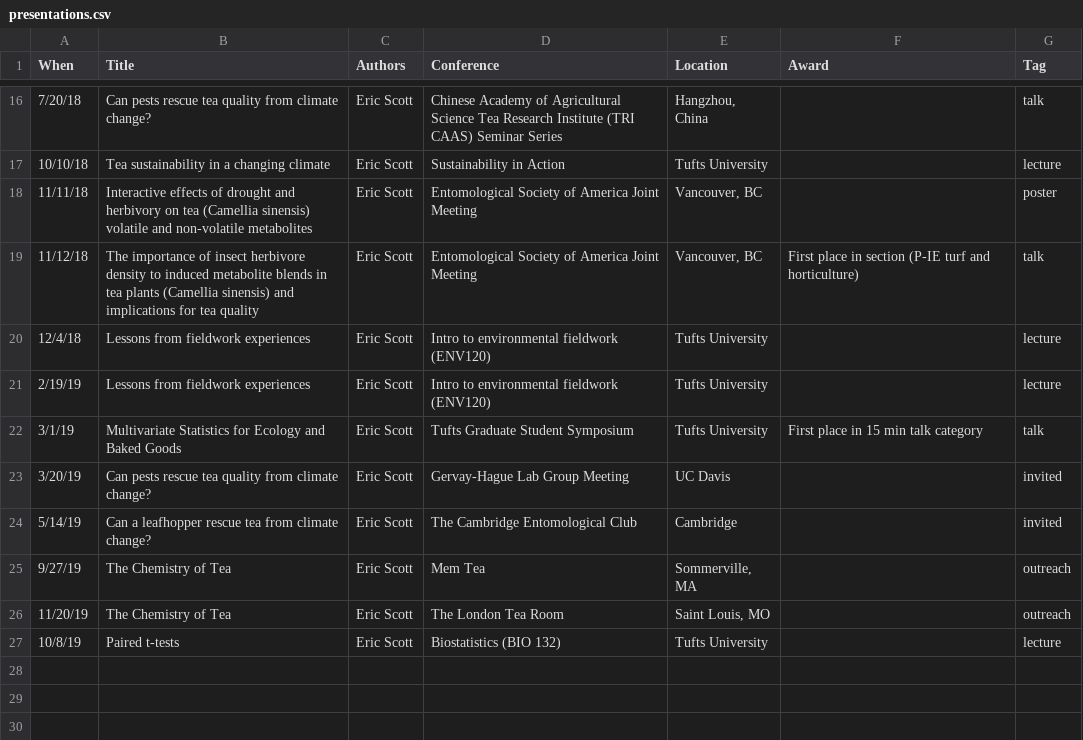
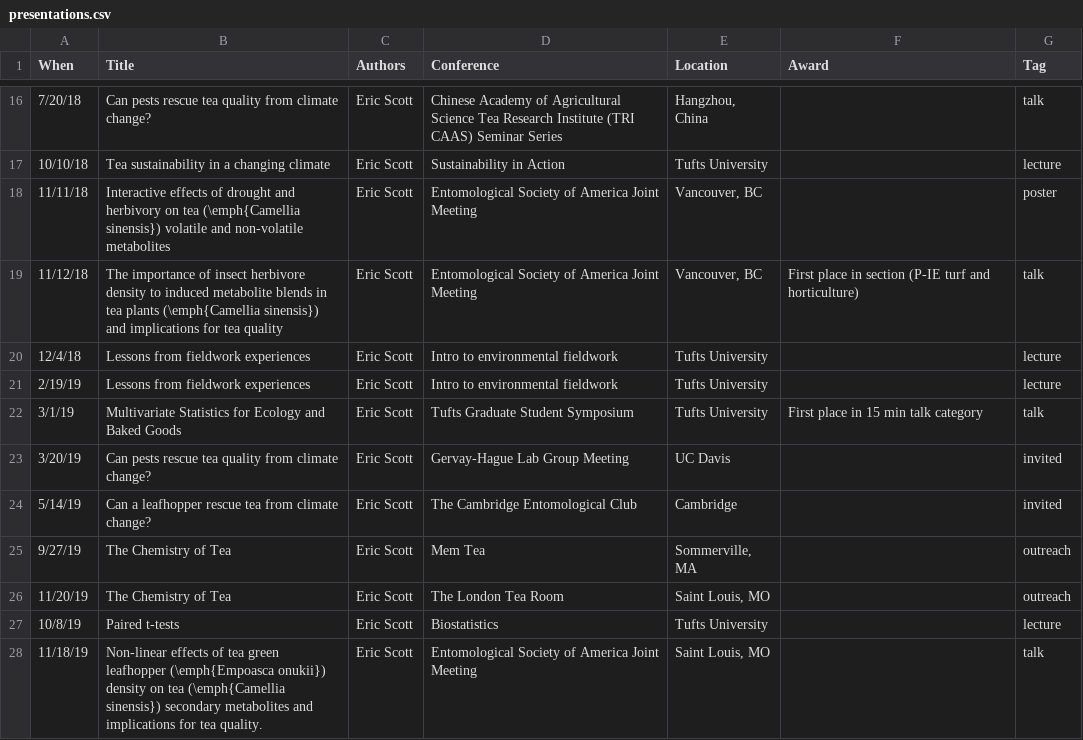
Before and after one commit to Aariq/curriculum-vitae, a CSV file: data/presentations.csv, drawn as a sheet; only a part is shown, gaps mark what is left out.

```diff
--- a/data/presentations.csv
+++ b/data/presentations.csv
@@ -17,6 +17,6 @@ When,Title,Authors,Conference,Location,Award,Tag
 10/10/18,Tea sustainability in a changing climate,Eric Scott,Sustainability in Action,Tufts University,,lecture
-11/11/18,Interactive effects of drought and herbivory on tea (Camellia sinensis) volatile and non-volatile metabolites,Eric Scott,Entomological Society of America Joint Meeting,"Vancouver, BC",,poster
-11/12/18,The importance of insect herbivore density to induced metabolite blends in tea plants (Camellia sinensis) and implications for tea quality,Eric Scott,Entomological Society of America Joint Meeting,"Vancouver, BC",First place in section (P-IE turf and horticulture),talk
-12/4/18,Lessons from fieldwork experiences,Eric Scott,Intro to environmental fieldwork (ENV120),Tufts University,,lecture
-2/19/19,Lessons from fieldwork experiences,Eric Scott,Intro to environmental fieldwork (ENV120),Tufts University,,lecture
+11/11/18,Interactive effects of drought and herbivory on tea (\emph{Camellia sinensis}) volatile and non-volatile metabolites,Eric Scott,Entomological Society of America Joint Meeting,"Vancouver, BC",,poster
+11/12/18,The importance of insect herbivore density to induced metabolite blends in tea plants (\emph{Camellia sinensis}) and implications for tea quality,Eric Scott,Entomological Society of America Joint Meeting,"Vancouver, BC",First place in section (P-IE turf and horticulture),talk
+12/4/18,Lessons from fieldwork experiences,Eric Scott,Intro to environmental fieldwork,Tufts University,,lecture
+2/19/19,Lessons from fieldwork experiences,Eric Scott,Intro to environmental fieldwork,Tufts University,,lecture
 3/1/19,Multivariate Statistics for Ecology and Baked Goods,Eric Scott,Tufts Graduate Student Symposium,Tufts University,First place in 15 min talk category,talk
@@ -26,2 +26,3 @@ When,Title,Authors,Conference,Location,Award,Tag
 11/20/19,The Chemistry of Tea,Eric Scott,The London Tea Room,"Saint Louis, MO",,outreach
-10/8/19,Paired t-tests,Eric Scott,Biostatistics (BIO 132),Tufts University,,lecture
+10/8/19,Paired t-tests,Eric Scott,Biostatistics,Tufts University,,lecture
+11/18/19,Non-linear effects of tea green leafhopper (\emph{Empoasca onukii}) density on tea (\emph{Camellia sinensis}) secondary metabolites and implications for tea quality.,Eric Scott,Entomological Society of America Joint Meeting,"Saint Louis, MO",,talk
```
Also changed, not shown: data/jobs.csv.
